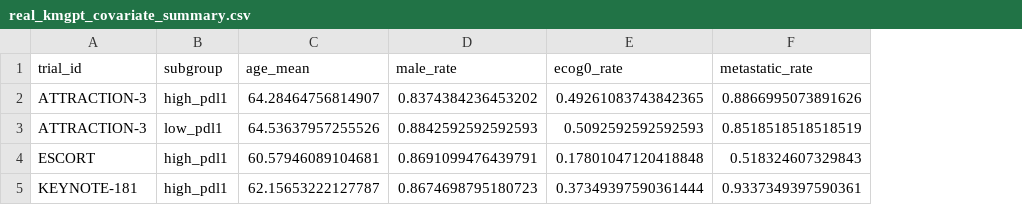
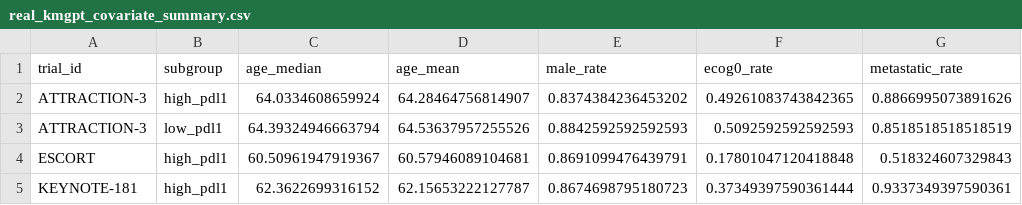
Before and after one commit to JonathanMa03/NPBS-project-MaZhu, a CSV file: data/processed/real_kmgpt_covariate_summary.csv, drawn as a sheet; only a part is shown; the diff names each change by its address in the sheet, - before the commit and + after, or states it on an @@ line.

Commit message:
oops accidentally compared a median to a mean

```diff
--- a/data/processed/real_kmgpt_covariate_summary.csv
+++ b/data/processed/real_kmgpt_covariate_summary.csv
+column C (age_median), rows 2-5: 64.0334608659924 | 64.39324946663794 | 60.50961947919367 | 62.3622699316152
```
Also changed, not shown: 6 other files.
